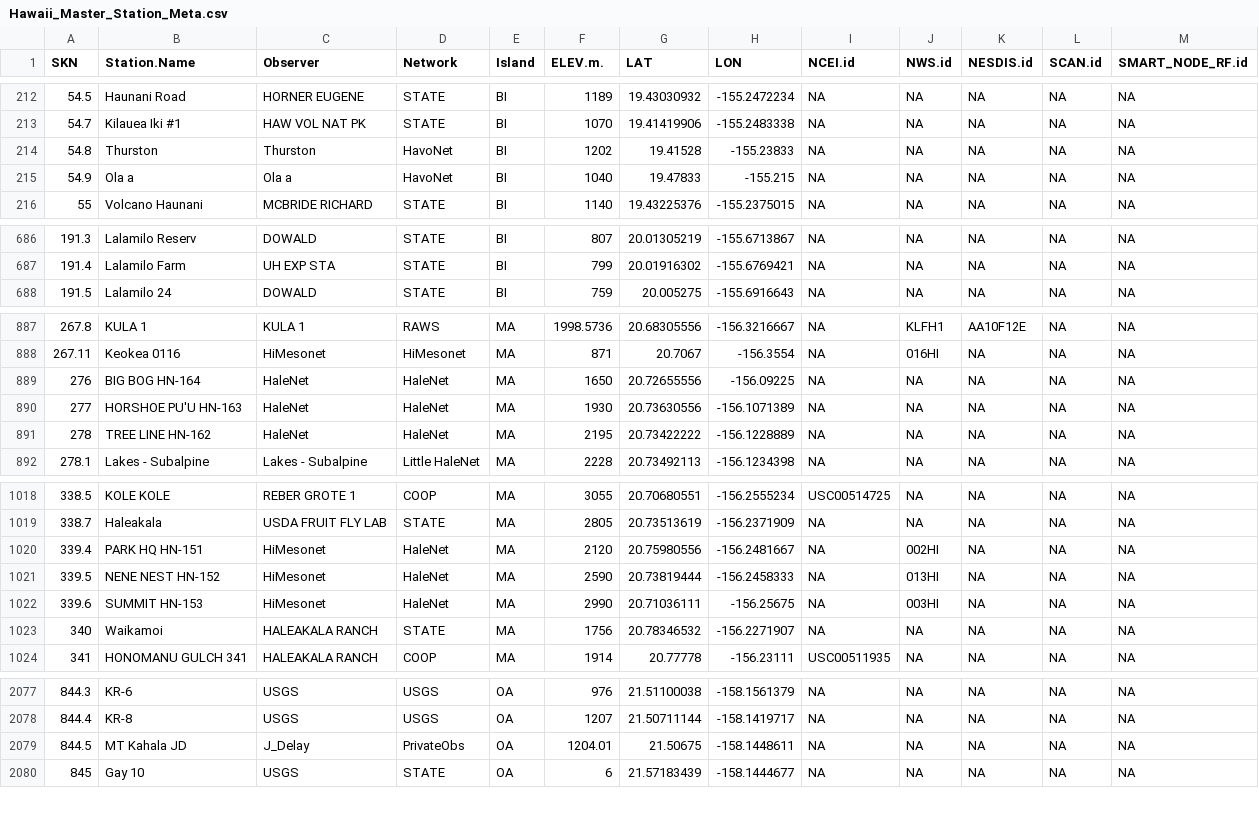
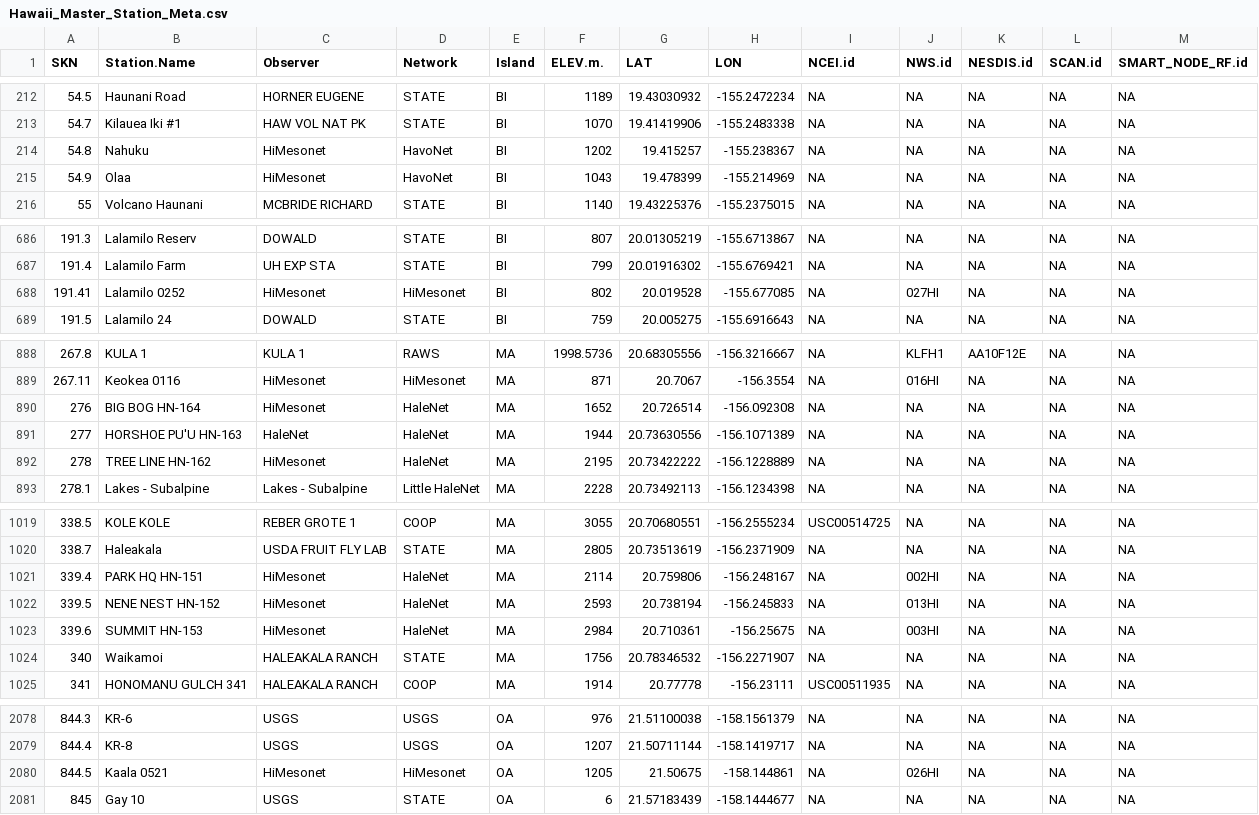
Before and after one commit to ikewai/hawaii_wx_station_mgmt_container, a CSV file: Hawaii_Master_Station_Meta.csv, drawn as a sheet; only a part is shown, gaps mark what is left out; the diff covers the shown part only.

Commit message:
Update Hawaii_Master_Station_Meta.csv
Major updates/corrections for HI Mesonet stations
- new station Lalamilo added
- all current mesonet stations now have "HIMesonet" as the observer (discontinued HaleNet stations are still "HaleNet", but those that we plan to renovate are marked as "HIMesonet")
- all known NWS.id are added
- lat, lon & elevation updated/corrected for multiple stations
- minor changes of station names for a few stations (mostly to make the format matches within the Network)

```diff
--- a/Hawaii_Master_Station_Meta.csv
+++ b/Hawaii_Master_Station_Meta.csv
@@ -213,4 +213,4 @@
 54.7,"Kilauea Iki #1","HAW VOL NAT PK","STATE","BI",1070,19.41419906,-155.2483338,NA,NA,NA,NA,NA
-54.8,"Thurston","Thurston","HavoNet","BI",1202,19.41528,-155.23833,NA,NA,NA,NA,NA
-54.9,"Ola a","Ola a","HavoNet","BI",1040,19.47833,-155.215,NA,NA,NA,NA,NA
+54.8,"Nahuku","HiMesonet","HavoNet","BI",1202,19.415257,-155.238367,NA,NA,NA,NA,NA
+54.9,"Olaa","HiMesonet","HavoNet","BI",1043,19.478399,-155.214969,NA,NA,NA,NA,NA
 55,"Volcano Haunani","MCBRIDE RICHARD","STATE","BI",1140,19.43225376,-155.2375015,NA,NA,NA,NA,NA
@@ -687,2 +687,3 @@
 191.4,"Lalamilo Farm","UH EXP STA","STATE","BI",799,20.01916302,-155.6769421,NA,NA,NA,NA,NA
+191.41,"Lalamilo 0252","HiMesonet","HiMesonet","BI",802,20.019528,-155.677085,NA,"027HI",NA,NA,NA
 191.5,"Lalamilo 24","DOWALD","STATE","BI",759,20.005275,-155.6916643,NA,NA,NA,NA,NA
@@ -888,5 +889,5 @@
 267.11,"Keokea 0116","HiMesonet","HiMesonet","MA",871,20.7067,-156.3554,NA,"016HI",NA,NA,NA
-276,"BIG BOG HN-164","HaleNet","HaleNet","MA",1650,20.72655556,-156.09225,NA,NA,NA,NA,NA
-277,"HORSHOE PU'U HN-163","HaleNet","HaleNet","MA",1930,20.73630556,-156.1071389,NA,NA,NA,NA,NA
-278,"TREE LINE HN-162","HaleNet","HaleNet","MA",2195,20.73422222,-156.1228889,NA,NA,NA,NA,NA
+276,"BIG BOG HN-164","HiMesonet","HaleNet","MA",1652,20.726514,-156.092308,NA,NA,NA,NA,NA
+277,"HORSHOE PU'U HN-163","HaleNet","HaleNet","MA",1944,20.73630556,-156.1071389,NA,NA,NA,NA,NA
+278,"TREE LINE HN-162","HiMesonet","HaleNet","MA",2195,20.73422222,-156.1228889,NA,NA,NA,NA,NA
 278.1,"Lakes - Subalpine","Lakes - Subalpine","Little HaleNet","MA",2228,20.73492113,-156.1234398,NA,NA,NA,NA,NA
@@ -1019,5 +1020,5 @@
 338.7,"Haleakala","USDA FRUIT FLY LAB","STATE","MA",2805,20.73513619,-156.2371909,NA,NA,NA,NA,NA
-339.4,"PARK HQ HN-151","HiMesonet","HaleNet","MA",2120,20.75980556,-156.2481667,NA,"002HI",NA,NA,NA
-339.5,"NENE NEST HN-152","HiMesonet","HaleNet","MA",2590,20.73819444,-156.2458333,NA,"013HI",NA,NA,NA
-339.6,"SUMMIT HN-153","HiMesonet","HaleNet","MA",2990,20.71036111,-156.25675,NA,"003HI",NA,NA,NA
+339.4,"PARK HQ HN-151","HiMesonet","HaleNet","MA",2114,20.759806,-156.248167,NA,"002HI",NA,NA,NA
+339.5,"NENE NEST HN-152","HiMesonet","HaleNet","MA",2593,20.738194,-156.245833,NA,"013HI",NA,NA,NA
+339.6,"SUMMIT HN-153","HiMesonet","HaleNet","MA",2984,20.710361,-156.25675,NA,"003HI",NA,NA,NA
 340,"Waikamoi","HALEAKALA RANCH","STATE","MA",1756,20.78346532,-156.2271907,NA,NA,NA,NA,NA
@@ -2078,3 +2079,3 @@
 844.4,"KR-8","USGS","USGS","OA",1207,21.50711144,-158.1419717,NA,NA,NA,NA,NA
-844.5,"MT Kahala JD","J_Delay","PrivateObs","OA",1204.01,21.50675,-158.1448611,NA,NA,NA,NA,NA
+844.5,"Kaala 0521","HiMesonet","HiMesonet","OA",1205,21.50675,-158.144861,NA,"026HI",NA,NA,NA
 845,"Gay 10","USGS","STATE","OA",6,21.57183439,-158.1444677,NA,NA,NA,NA,NA
```
Also changed, not shown: 54 edited cells elsewhere in this file.
